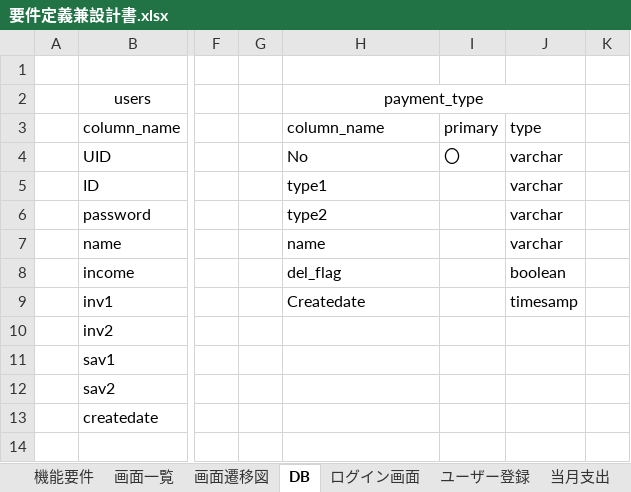
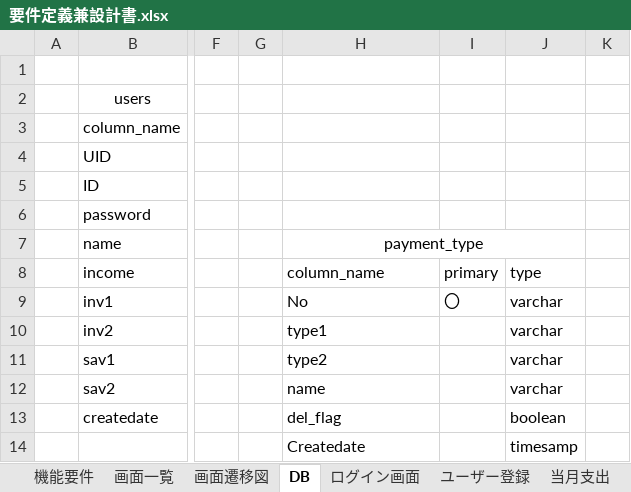
Before and after one commit to t-matsunaga-jna/springtest, an Excel workbook: 要件定義兼設計書.xlsx, sheet DB, drawn as a sheet; only a part is shown, gaps mark what is left out; values as stored, in another font and other column widths than the file's, no borders; charts and pictures not drawn; removed rows and columns are numbered as before the commit, all else as after; rows hold the shown columns only; the diff names each change by its address in the sheet, - before the commit and + after, or states it on an @@ line.

```diff
--- a/要件定義兼設計書.xlsx (sheet DB)
+++ b/要件定義兼設計書.xlsx (sheet DB)
-H2: payment_type
+H2: (empty)
-H2:J2 merged
-H3: column_name
+H3: (empty)
-I3: primary
+I3: (empty)
-J3: type
+J3: (empty)
-H4: No
+H4: (empty)
-I4: 〇
+I4: (empty)
-J4:J7: varchar
+J4:J7: (empty)
-H5: type1
+H5: (empty)
-H6: type2
+H6: (empty)
-H7: name
+H7: payment_type
-H7 alignment: left
+H7 alignment: center
+H7:J7 merged
-H8: del_flag
+H8: column_name
-I8: (empty)
+I8: primary
-J8: boolean
+J8: type
-H9: Createdate
+H9: No
-I9: (empty)
+I9: 〇
-J9: timesamp
+J9: varchar
-H10: (empty)
+H10: type1
-J10:J12: (empty)
+J10:J12: varchar
-H11: (empty)
+H11: type2
-H12: (empty)
+H12: name
-H13: (empty)
+H13: del_flag
-J13: (empty)
+J13: boolean
+row 14:  |  |  |  | Createdate |  | timesamp
```
Also changed, not shown: sheet 当月支出, sheet ユーザー登録, sheet ログイン画面, sheet 月別支出, sheet 年間支出, sheet 支出比較, other sheet tabs, charts or pictures, 5 other files.
